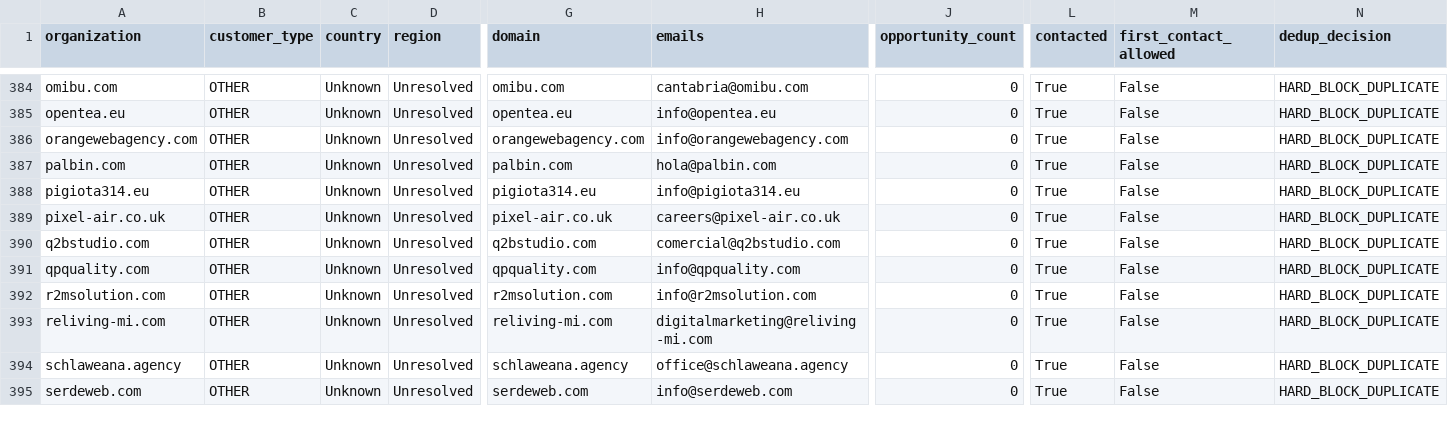
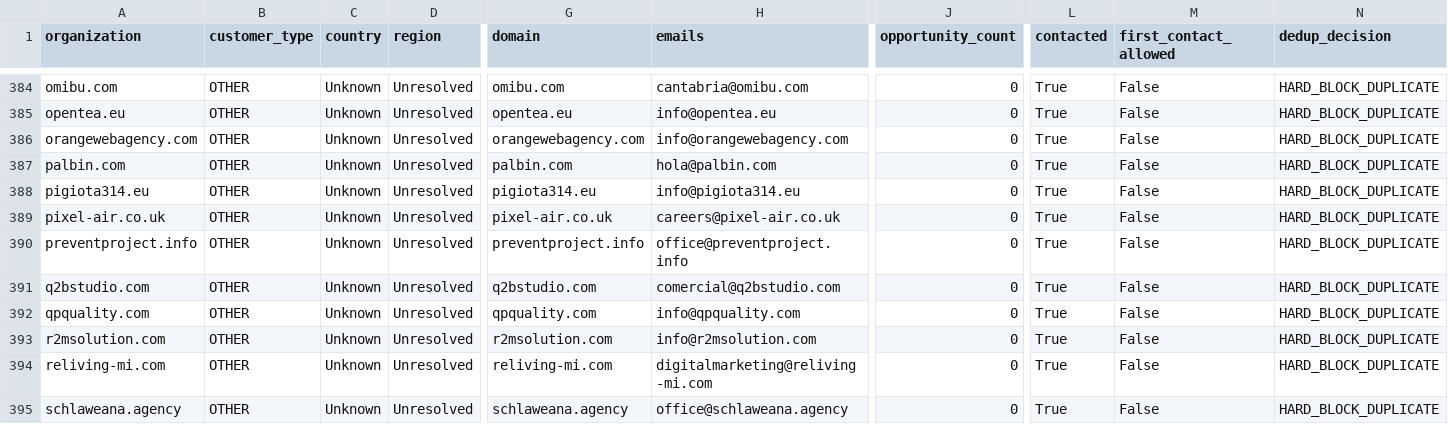
Before and after one commit to pinolissimo/vds-commercial-intelligence, a CSV file: api/v1/commercial-database.csv, drawn as a sheet; only a part is shown, gaps mark what is left out; the shorter side is filled out with more unchanged rows; rows hold the shown columns only; the diff names each change by its address in the sheet, - before the commit and + after, or states it on an @@ line.

```diff
--- a/api/v1/commercial-database.csv
+++ b/api/v1/commercial-database.csv
+row 390: preventproject.info | OTHER | Unknown | Unresolved | preventproject.info | office@preventproject.info | 0 | True | False | HARD_BLOCK_DUPLICATE
```
Also changed, not shown: 10 other files.
